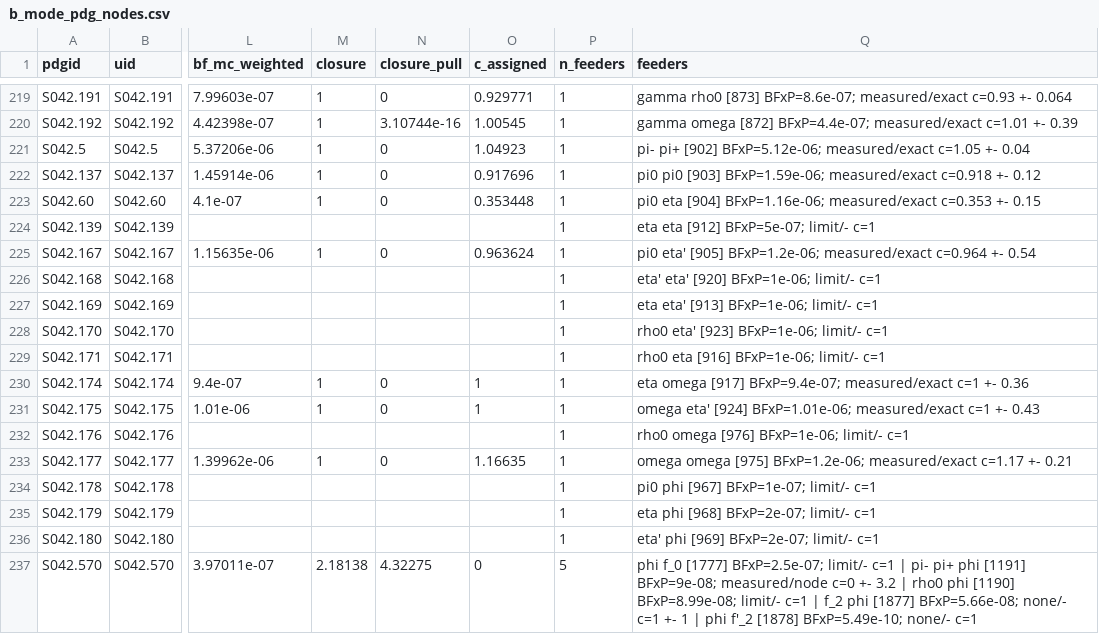
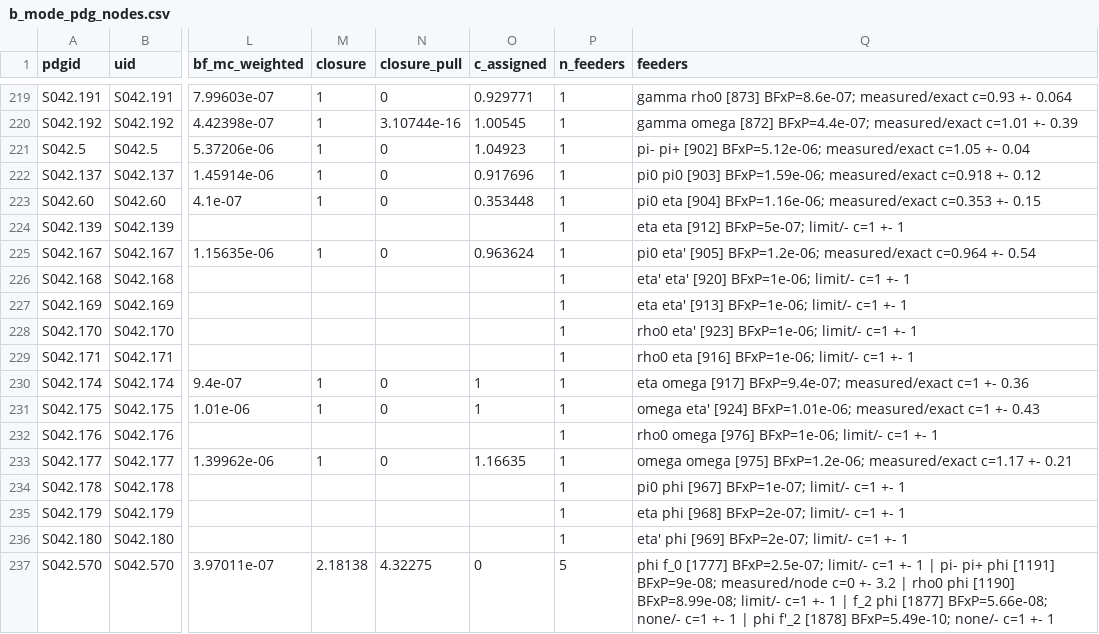
Before and after one commit to zjkjsd/inclusive_R_D, a CSV file: Notebooks/Plotting/csv_output/b_mode_pdg_nodes.csv, drawn as a sheet; only a part is shown, gaps mark what is left out; the diff covers the shown part only; the diff names each change by its address in the sheet, - before the commit and + after, or states it on an @@ line.

```diff
--- a/Notebooks/Plotting/csv_output/b_mode_pdg_nodes.csv
+++ b/Notebooks/Plotting/csv_output/b_mode_pdg_nodes.csv
-Q224 (feeders): eta eta [912] BFxP=5e-07; limit/- c=1
+Q224 (feeders): eta eta [912] BFxP=5e-07; limit/- c=1 +- 1
-Q226 (feeders): eta' eta' [920] BFxP=1e-06; limit/- c=1
+Q226 (feeders): eta' eta' [920] BFxP=1e-06; limit/- c=1 +- 1
-Q227 (feeders): eta eta' [913] BFxP=1e-06; limit/- c=1
+Q227 (feeders): eta eta' [913] BFxP=1e-06; limit/- c=1 +- 1
-Q228 (feeders): rho0 eta' [923] BFxP=1e-06; limit/- c=1
+Q228 (feeders): rho0 eta' [923] BFxP=1e-06; limit/- c=1 +- 1
-Q229 (feeders): rho0 eta [916] BFxP=1e-06; limit/- c=1
+Q229 (feeders): rho0 eta [916] BFxP=1e-06; limit/- c=1 +- 1
-Q232 (feeders): rho0 omega [976] BFxP=1e-06; limit/- c=1
+Q232 (feeders): rho0 omega [976] BFxP=1e-06; limit/- c=1 +- 1
-Q234 (feeders): pi0 phi [967] BFxP=1e-07; limit/- c=1
+Q234 (feeders): pi0 phi [967] BFxP=1e-07; limit/- c=1 +- 1
-Q235 (feeders): eta phi [968] BFxP=2e-07; limit/- c=1
+Q235 (feeders): eta phi [968] BFxP=2e-07; limit/- c=1 +- 1
-Q236 (feeders): eta' phi [969] BFxP=2e-07; limit/- c=1
+Q236 (feeders): eta' phi [969] BFxP=2e-07; limit/- c=1 +- 1
-Q237 (feeders): …limit/- c=1 | pi- pi+ phi [1191] BFxP=9e-08; measured/node c=0 +- 3.2 | rho0 phi [1190] BFxP=8.99e-08; limit/- c=1 | f_2 phi [1877] BFxP=5.66e-08; none/- c=1 +- 1 | phi f'_2 [1878] BFxP=5.49e-10; none/- c=1
+Q237 (feeders): …limit/- c=1 +- 1 | pi- pi+ phi [1191] BFxP=9e-08; measured/node c=0 +- 3.2 | rho0 phi [1190] BFxP=8.99e-08; limit/- c=1 +- 1 | f_2 phi [1877] BFxP=5.66e-08; none/- c=1 +- 1 | phi f'_2 [1878] BFxP=5.49e-10; none/- c=1 +- 1
```
Also changed, not shown: 158 edited cells elsewhere in this file, Notebooks/Plotting/csv_output/b_mode_isospin_check.csv, Notebooks/Plotting/csv_output/b_mode_pdg_review.csv, 7 other files.
